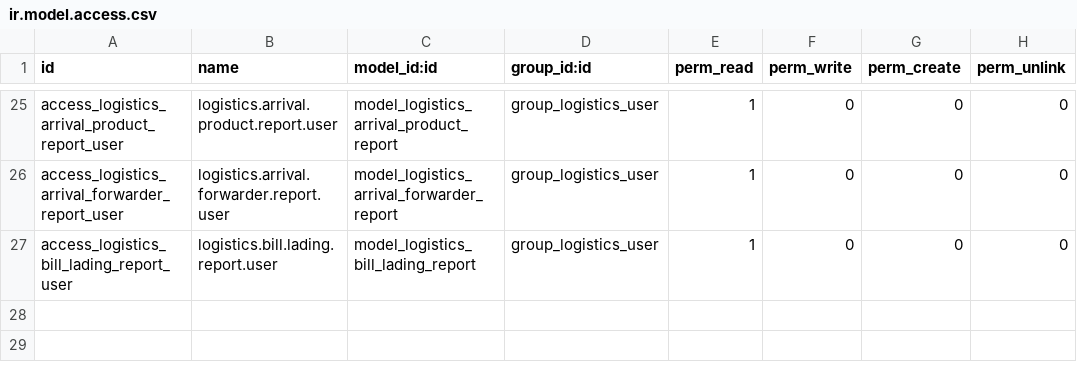
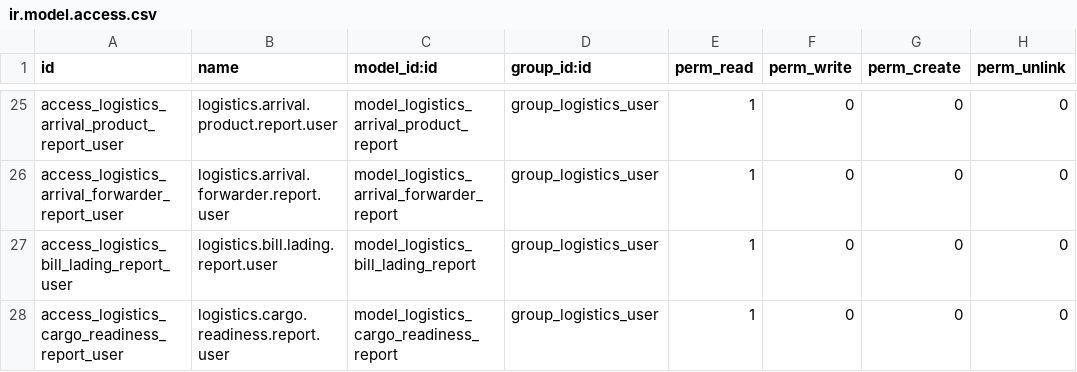
Before and after one commit to mnagt/TVO, a CSV file: logistics/security/ir.model.access.csv, drawn as a sheet; only a part is shown, gaps mark what is left out; the diff names each change by its address in the sheet, - before the commit and + after, or states it on an @@ line.

Commit message:
logistics: add Cargo Readiness report (#13)
* [ADD] logistics: Cargo Readiness report (18.0.1.0.13)

List of containers in Awaiting Supplier Load, one row per Contract No,
Cargo Readiness Date, Container Type, Loading Port and Supplier, with the
total number of containers. Built on the Arrivals by Product report
helpers; adds a stored container_type on container lines to group by it.

* [IMP] logistics: Cargo Readiness report on Purchasing state with child state panel

Readiness Date is the first column. The report covers all Purchasing
containers; a search panel on the left filters by the Purchasing child
states, like Arrivals by Product.

---------

Co-authored-by: yakhras <yaser.m.m.as@gmail.com>

```diff
--- a/logistics/security/ir.model.access.csv
+++ b/logistics/security/ir.model.access.csv
+row 28: access_logistics_cargo_readiness_report_user | logistics.cargo.readiness.report.user | model_logistics_cargo_readiness_report | group_logistics_user | 1 | 0 | 0 | 0
```
Also changed, not shown: 4 other files.
